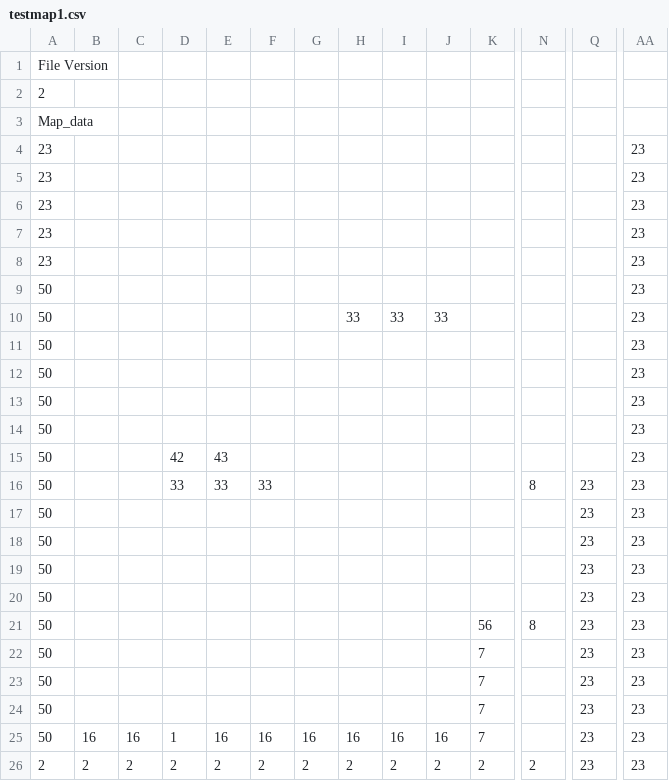
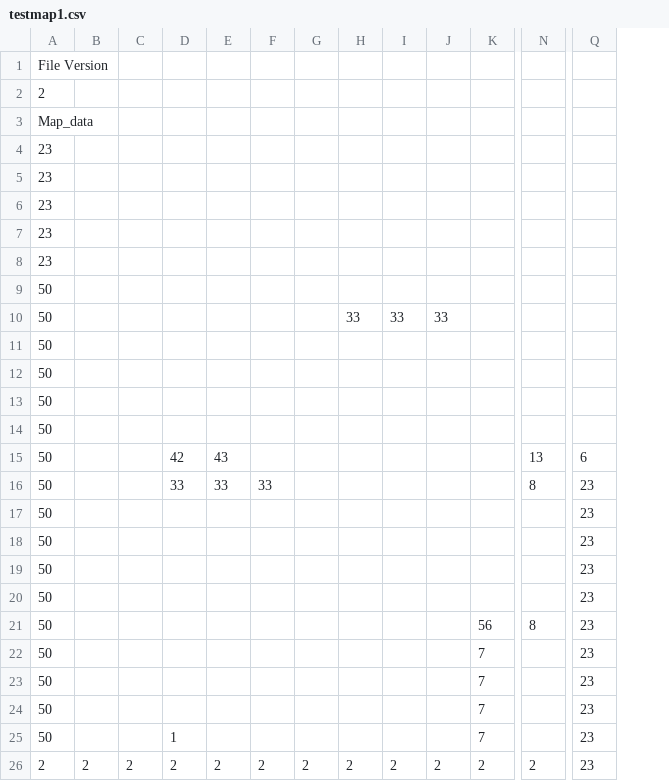
Before and after one commit to SteveSmith16384/MultiplayerPlatformer, a CSV file: maps/testmap1.csv, drawn as a sheet; only a part is shown, gaps mark what is left out; the diff names each change by its address in the sheet, - before the commit and + after, or states it on an @@ line.

```diff
--- a/maps/testmap1.csv
+++ b/maps/testmap1.csv
-column AA, rows 4-26: all 23
-N15: (empty)
+N15: 13
-Q15: (empty)
+Q15: 6
-B25: 16
+B25: (empty)
-C25: 16
+C25: (empty)
-E25: 16
+E25: (empty)
-F25: 16
+F25: (empty)
-G25: 16
+G25: (empty)
-H25: 16
+H25: (empty)
-I25: 16
+I25: (empty)
-J25: 16
+J25: (empty)
```
Also changed, not shown: maps/bens_map3.csv, 4 other files.
